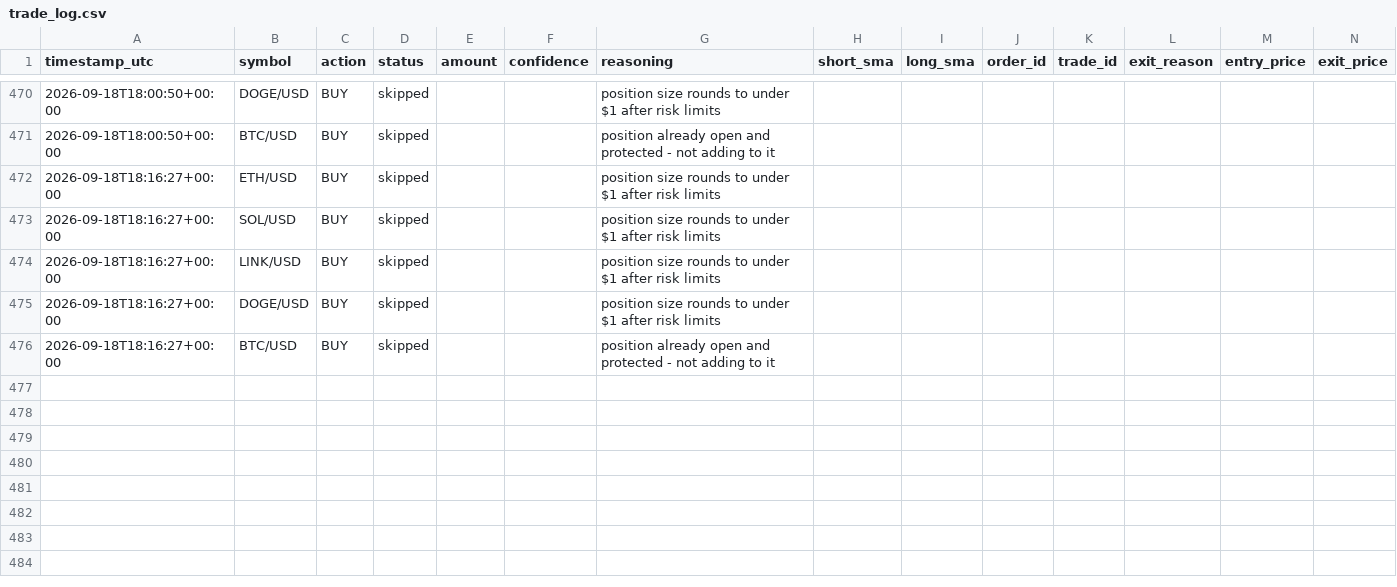
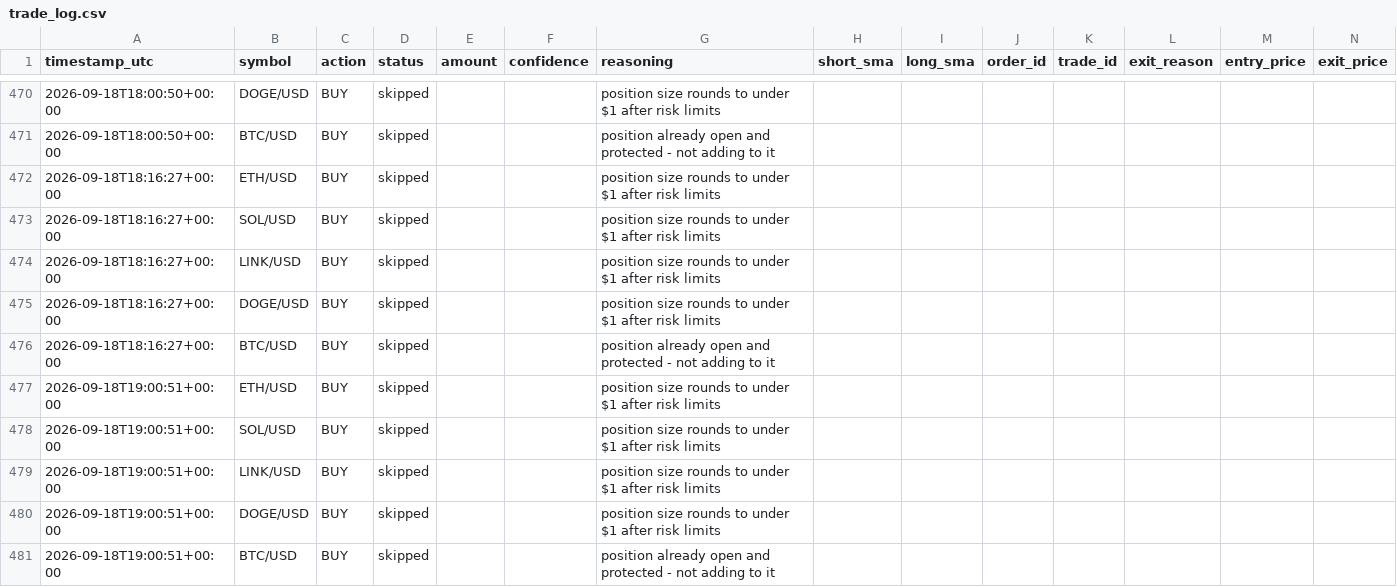
Before and after one commit to wheresej2k/crypto-trading-agent, a CSV file: logs/trade_log.csv, drawn as a sheet; only a part is shown, gaps mark what is left out; rows hold the shown columns only; the diff names each change by its address in the sheet, - before the commit and + after, or states it on an @@ line.

```diff
--- a/logs/trade_log.csv
+++ b/logs/trade_log.csv
+row 477: 2026-09-18T19:00:51+00:00 | ETH/USD | BUY | skipped |  |  | position size rounds to under $1 after risk limits
+row 478: 2026-09-18T19:00:51+00:00 | SOL/USD | BUY | skipped |  |  | position size rounds to under $1 after risk limits
+row 479: 2026-09-18T19:00:51+00:00 | LINK/USD | BUY | skipped |  |  | position size rounds to under $1 after risk limits
+row 480: 2026-09-18T19:00:51+00:00 | DOGE/USD | BUY | skipped |  |  | position size rounds to under $1 after risk limits
+row 481: 2026-09-18T19:00:51+00:00 | BTC/USD | BUY | skipped |  |  | position already open and protected - not adding to it
```
Also changed, not shown: 2 other files.
